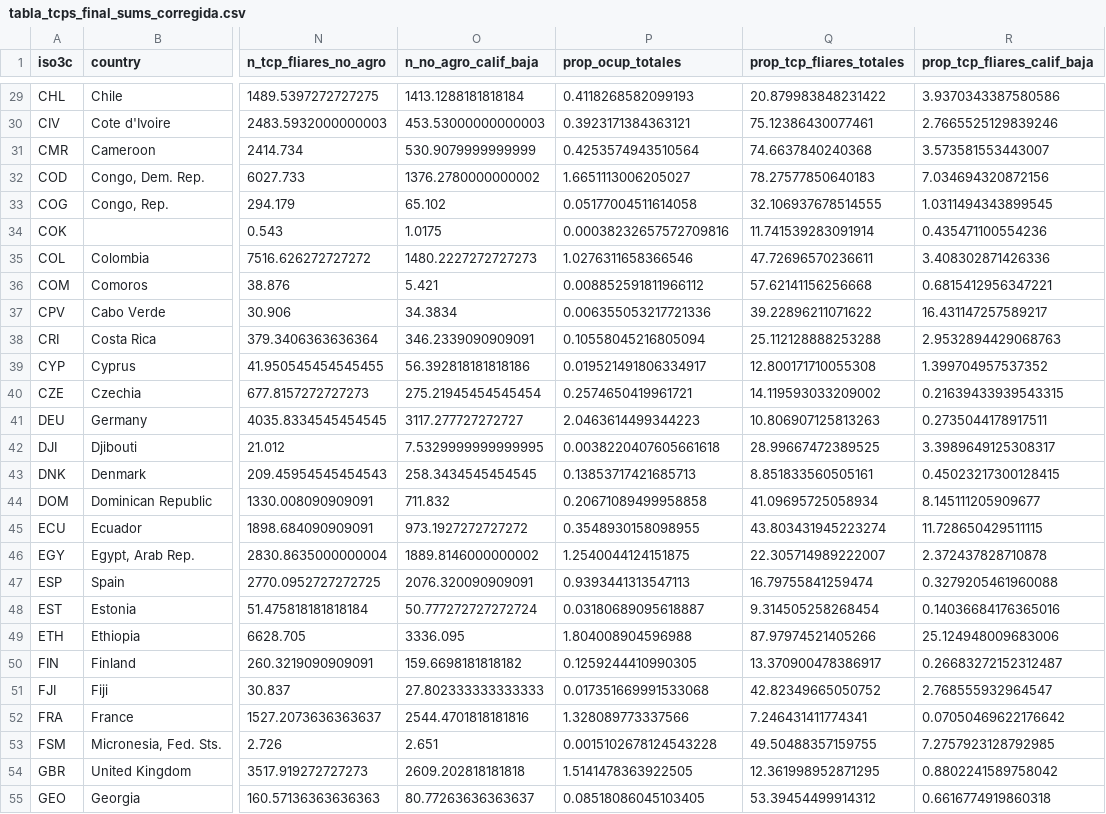
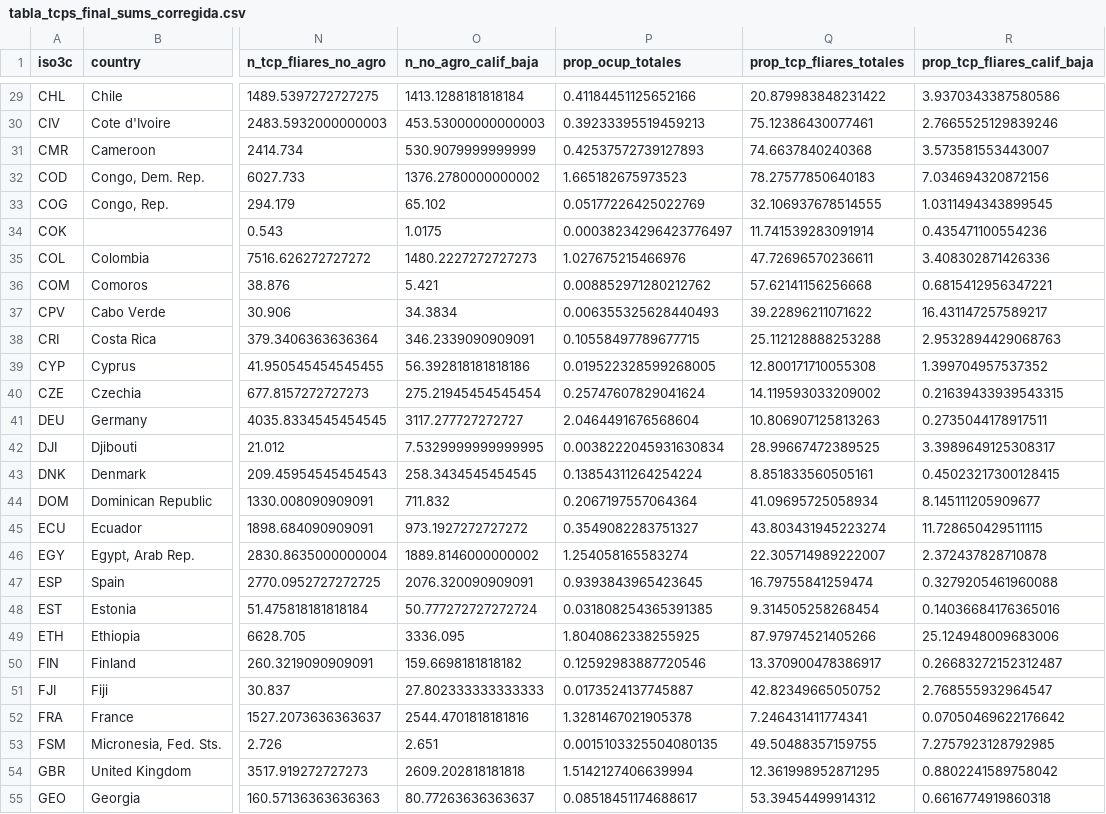
Before and after one commit to gefero/PIMSA_estimacion_estancada, a CSV file: data/tabla_tcps_final_sums_corregida.csv, drawn as a sheet; only a part is shown, gaps mark what is left out; the diff covers the shown part only; the diff names each change by its address in the sheet, - before the commit and + after, or states it on an @@ line.

```diff
--- a/data/tabla_tcps_final_sums_corregida.csv
+++ b/data/tabla_tcps_final_sums_corregida.csv
-P29 (prop_ocup_totales): 0.4118268582099193
+P29 (prop_ocup_totales): 0.41184451125652166
-P30 (prop_ocup_totales): 0.3923171384363121
+P30 (prop_ocup_totales): 0.39233395519459213
-P31 (prop_ocup_totales): 0.4253574943510564
+P31 (prop_ocup_totales): 0.42537572739127893
-P32 (prop_ocup_totales): 1.6651113006205027
+P32 (prop_ocup_totales): 1.665182675973523
-P33 (prop_ocup_totales): 0.05177004511614058
+P33 (prop_ocup_totales): 0.05177226425022769
-P34 (prop_ocup_totales): 0.00038232657572709816
+P34 (prop_ocup_totales): 0.00038234296423776497
-P35 (prop_ocup_totales): 1.0276311658366546
+P35 (prop_ocup_totales): 1.027675215466976
-P36 (prop_ocup_totales): 0.008852591811966112
+P36 (prop_ocup_totales): 0.008852971280212762
-P37 (prop_ocup_totales): 0.006355053217721336
+P37 (prop_ocup_totales): 0.006355325628440493
-P38 (prop_ocup_totales): 0.10558045216805094
+P38 (prop_ocup_totales): 0.10558497789677715
-P39 (prop_ocup_totales): 0.019521491806334917
+P39 (prop_ocup_totales): 0.019522328599268005
-P40 (prop_ocup_totales): 0.2574650419961721
+P40 (prop_ocup_totales): 0.25747607829041624
-P41 (prop_ocup_totales): 2.0463614499344223
+P41 (prop_ocup_totales): 2.0464491676568604
-P42 (prop_ocup_totales): 0.0038220407605661618
+P42 (prop_ocup_totales): 0.0038222045931630834
-P43 (prop_ocup_totales): 0.13853717421685713
+P43 (prop_ocup_totales): 0.13854311264254224
-P44 (prop_ocup_totales): 0.20671089499958858
+P44 (prop_ocup_totales): 0.2067197557064364
-P45 (prop_ocup_totales): 0.3548930158098955
+P45 (prop_ocup_totales): 0.3549082283751327
-P46 (prop_ocup_totales): 1.2540044124151875
+P46 (prop_ocup_totales): 1.254058165583274
-P47 (prop_ocup_totales): 0.9393441313547113
+P47 (prop_ocup_totales): 0.9393843965423645
-P48 (prop_ocup_totales): 0.03180689095618887
+P48 (prop_ocup_totales): 0.031808254365391385
-P49 (prop_ocup_totales): 1.804008904596988
+P49 (prop_ocup_totales): 1.8040862338255925
-P50 (prop_ocup_totales): 0.1259244410990305
+P50 (prop_ocup_totales): 0.12592983887720546
-P51 (prop_ocup_totales): 0.017351669991533068
+P51 (prop_ocup_totales): 0.0173524137745887
-P52 (prop_ocup_totales): 1.328089773337566
+P52 (prop_ocup_totales): 1.3281467021905378
-P53 (prop_ocup_totales): 0.0015102678124543228
+P53 (prop_ocup_totales): 0.0015103325504080135
-P54 (prop_ocup_totales): 1.5141478363922505
+P54 (prop_ocup_totales): 1.5142127406639994
-P55 (prop_ocup_totales): 0.08518086045103405
+P55 (prop_ocup_totales): 0.08518451174688617
```
Also changed, not shown: 159 edited cells elsewhere in this file, data/estimacion_tcp_final_corregida.csv, 5 other files.
